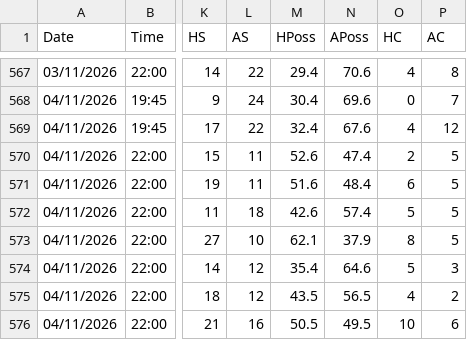
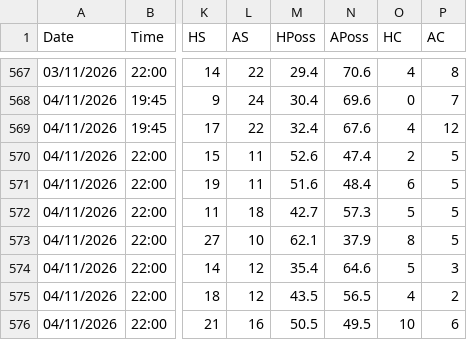
Before and after one commit to yorsbedoya-ui/pizarra-de-pronosticos, a CSV file: data/europa/UCL.csv, drawn as a sheet; only a part is shown, gaps mark what is left out; the diff names each change by its address in the sheet, - before the commit and + after, or states it on an @@ line.

Commit message:
Europa 2026-11-04T23:41

```diff
--- a/data/europa/UCL.csv
+++ b/data/europa/UCL.csv
-M572 (HPoss): 42.6
+M572 (HPoss): 42.7
-N572 (APoss): 57.4
+N572 (APoss): 57.3
```
